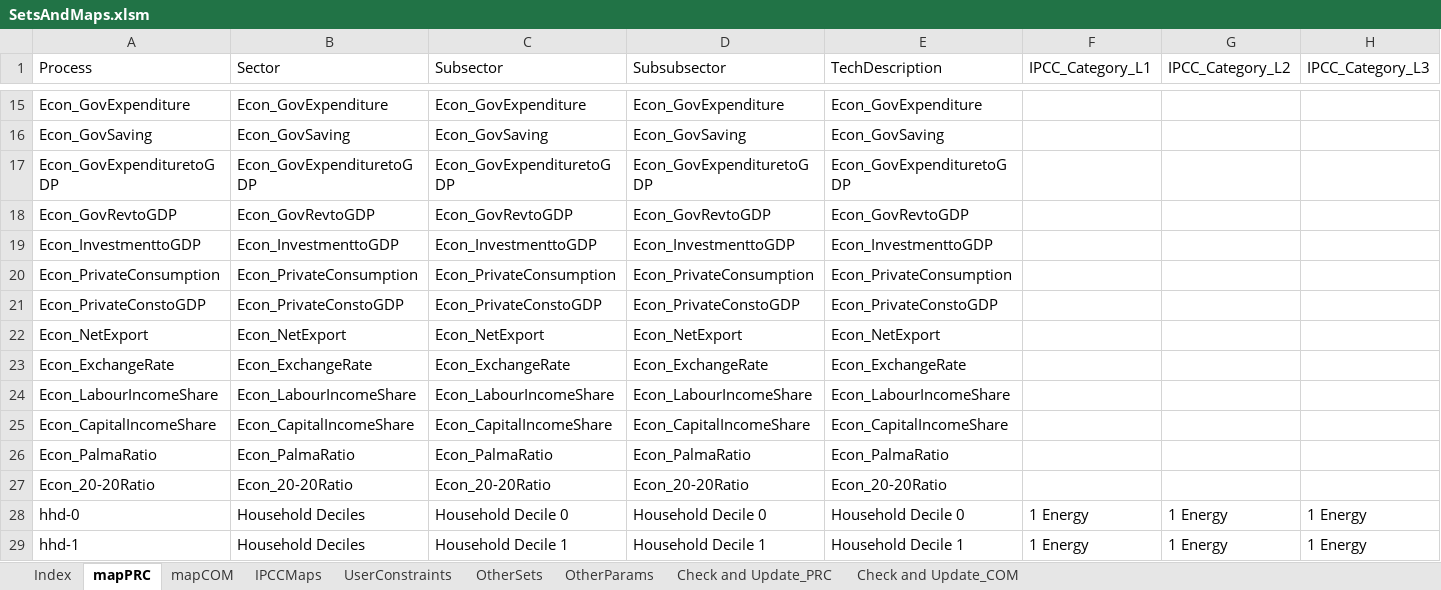
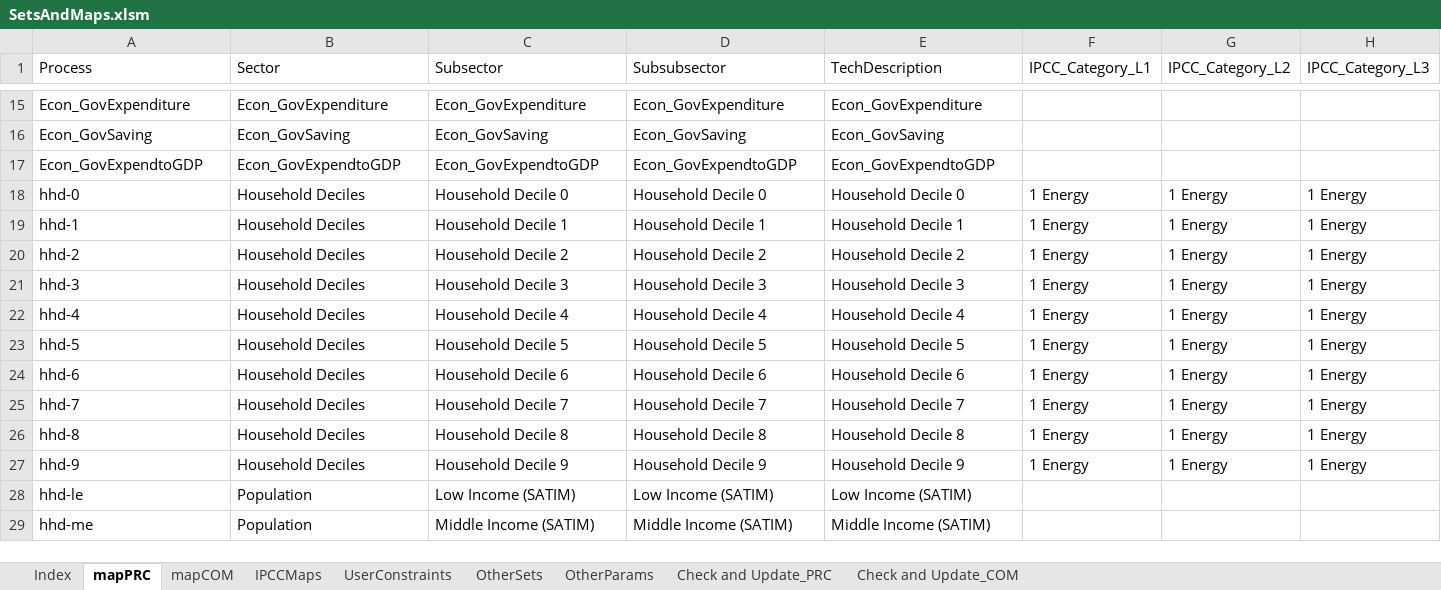
Before and after one commit to brunomerven/SATIMGE_Veda, an Excel workbook: SetsAndMaps/SetsAndMaps.xlsm, sheet mapPRC, drawn as a sheet; only a part is shown, gaps mark what is left out; the shorter side is filled out with more unchanged rows; values as stored, in another font and other column widths than the file's, no borders; conditional formats not drawn; rows hold the shown columns only; the diff names each change by its address in the sheet, - before the commit and + after, or states it on an @@ line.

```diff
--- a/SetsAndMaps/SetsAndMaps.xlsm (sheet mapPRC)
+++ b/SetsAndMaps/SetsAndMaps.xlsm (sheet mapPRC)
-A17 (Process): Econ_GovExpendituretoGDP
+A17 (Process): Econ_GovExpendtoGDP
-B17 (Sector): Econ_GovExpendituretoGDP
+B17 (Sector): Econ_GovExpendtoGDP
-C17 (Subsector): Econ_GovExpendituretoGDP
+C17 (Subsector): Econ_GovExpendtoGDP
-D17 (Subsubsector): Econ_GovExpendituretoGDP
+D17 (Subsubsector): Econ_GovExpendtoGDP
-E17 (TechDescription): Econ_GovExpendituretoGDP
+E17 (TechDescription): Econ_GovExpendtoGDP
-row 18: Econ_GovRevtoGDP | Econ_GovRevtoGDP | Econ_GovRevtoGDP | Econ_GovRevtoGDP | Econ_GovRevtoGDP
-row 19: Econ_InvestmenttoGDP | Econ_InvestmenttoGDP | Econ_InvestmenttoGDP | Econ_InvestmenttoGDP | Econ_InvestmenttoGDP
-row 20: Econ_PrivateConsumption | Econ_PrivateConsumption | Econ_PrivateConsumption | Econ_PrivateConsumption | Econ_PrivateConsumption
-row 21: Econ_PrivateConstoGDP | Econ_PrivateConstoGDP | Econ_PrivateConstoGDP | Econ_PrivateConstoGDP | Econ_PrivateConstoGDP
-row 22: Econ_NetExport | Econ_NetExport | Econ_NetExport | Econ_NetExport | Econ_NetExport
-row 23: Econ_ExchangeRate | Econ_ExchangeRate | Econ_ExchangeRate | Econ_ExchangeRate | Econ_ExchangeRate
-row 24: Econ_LabourIncomeShare | Econ_LabourIncomeShare | Econ_LabourIncomeShare | Econ_LabourIncomeShare | Econ_LabourIncomeShare
-row 25: Econ_CapitalIncomeShare | Econ_CapitalIncomeShare | Econ_CapitalIncomeShare | Econ_CapitalIncomeShare | Econ_CapitalIncomeShare
-row 26: Econ_PalmaRatio | Econ_PalmaRatio | Econ_PalmaRatio | Econ_PalmaRatio | Econ_PalmaRatio
-row 27: Econ_20-20Ratio | Econ_20-20Ratio | Econ_20-20Ratio | Econ_20-20Ratio | Econ_20-20Ratio
```
Also changed, not shown: sheet Check and Update_PRC, formulas that keep their value, hidden cells, 1 other file.
